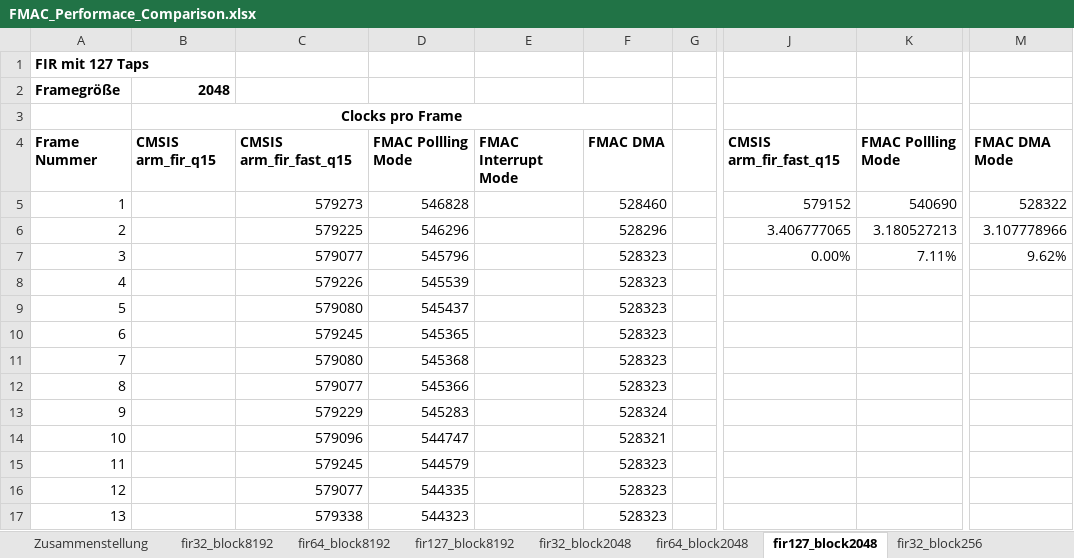
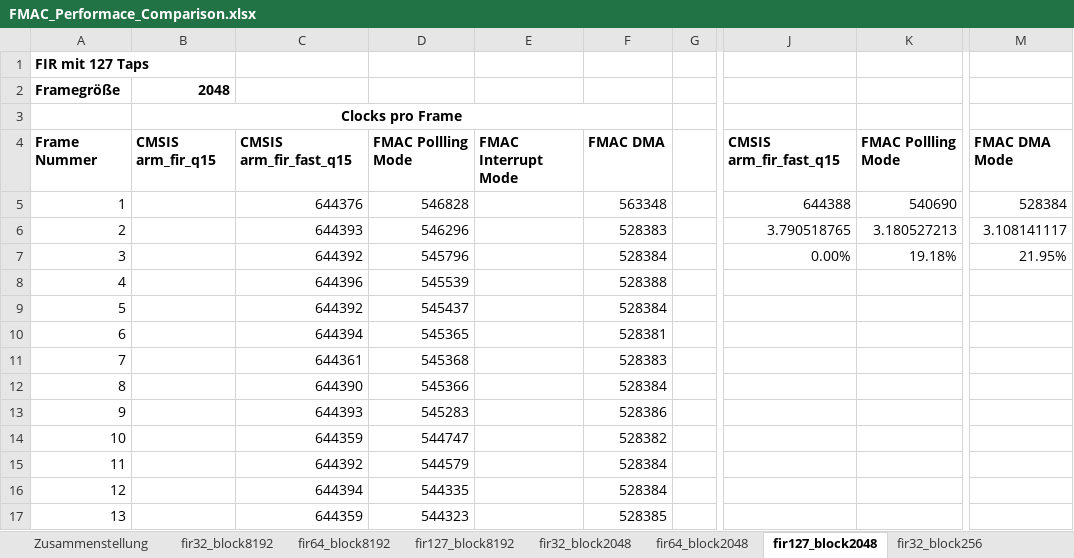
Before and after one commit to evgenmlnk/STM32G4, an Excel workbook: FMAC/FMAC_Performace_Comparison.xlsx, sheet fir127_block2048, drawn as a sheet; only a part is shown, gaps mark what is left out; values as stored, in another font and other column widths than the file's, no borders; charts and pictures not drawn; the diff covers the shown part only; the diff names each change by its address in the sheet, - before the commit and + after, or states it on an @@ line.

```diff
--- a/FMAC/FMAC_Performace_Comparison.xlsx (sheet fir127_block2048)
+++ b/FMAC/FMAC_Performace_Comparison.xlsx (sheet fir127_block2048)
-C5: 579273
+C5: 644376
-F5: 528460
+F5: 563348
-J5: 579152
+J5: 644388
-M5: 528322
+M5: 528384
-C6: 579225
+C6: 644393
-F6: 528296
+F6: 528383
-J6: 3.406777065
+J6: 3.790518765
-M6: 3.107778966
+M6: 3.108141117
-C7: 579077
+C7: 644392
-F7: 528323
+F7: 528384
-K7: 7.11%
+K7: 19.18%
-M7: 9.62%
+M7: 21.95%
-C8: 579226
+C8: 644396
-F8: 528323
+F8: 528388
-C9: 579080
+C9: 644392
-F9: 528323
+F9: 528384
-C10: 579245
+C10: 644394
-F10: 528323
+F10: 528381
-C11: 579080
+C11: 644361
-F11: 528323
+F11: 528383
-C12: 579077
+C12: 644390
-F12: 528323
+F12: 528384
-C13: 579229
+C13: 644393
-F13: 528324
+F13: 528386
-C14: 579096
+C14: 644359
-F14: 528321
+F14: 528382
-C15: 579245
+C15: 644392
-F15:F16: 528323
+F15:F16: 528384
-C16: 579077
+C16: 644394
-C17: 579338
+C17: 644359
-F17: 528323
+F17: 528385
```
Also changed, not shown: 182 edited cells elsewhere in this sheet, sheet fir64_block2048, sheet fir32_block256, sheet fir32_block2048, sheet fir64_block256, sheet fir127_block256, sheet Zusammenstellung, 3 more sheets, formulas that keep their value, charts or pictures, 4 other files.
